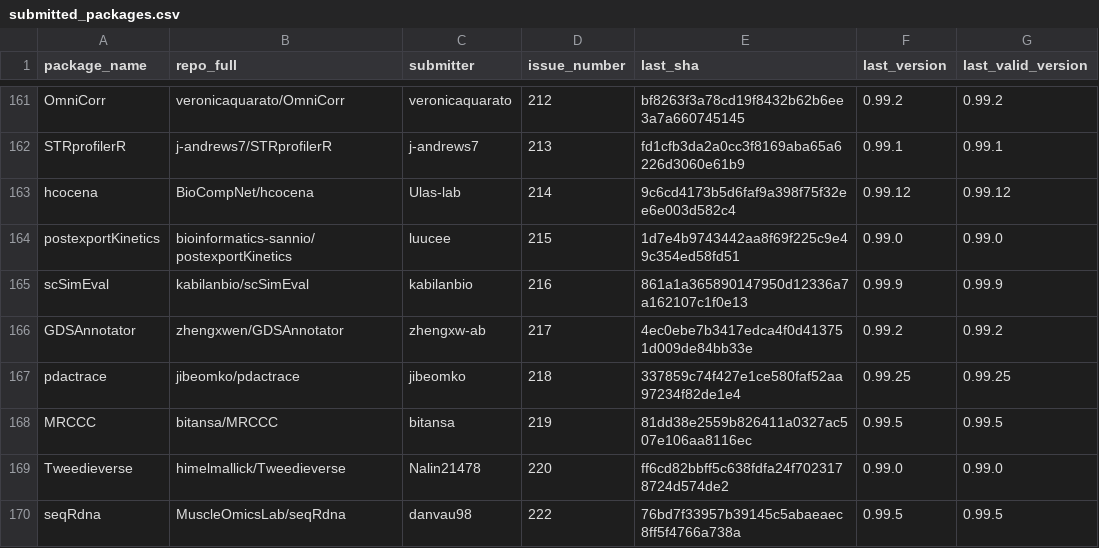
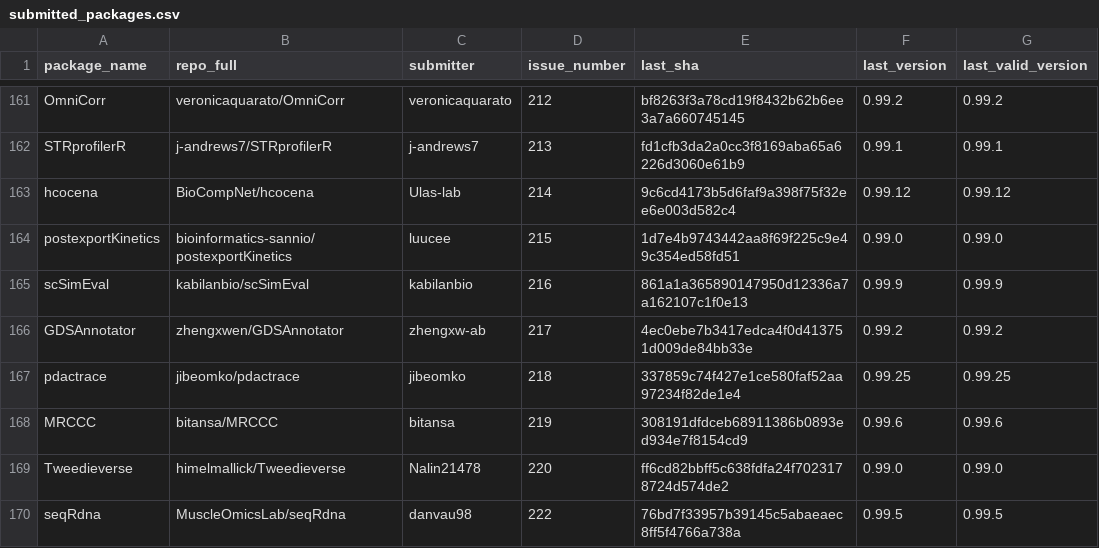
Before and after one commit to Bioconductor/BiocContributions, a CSV file: submissions/submitted_packages.csv, drawn as a sheet; only a part is shown, gaps mark what is left out.

Commit message:
Update build SHAs and versions

```diff
--- a/submissions/submitted_packages.csv
+++ b/submissions/submitted_packages.csv
@@ -167,3 +167,3 @@ GDSAnnotator,zhengxwen/GDSAnnotator,zhengxw-ab,217,4ec0ebe7b3417edca4f0d413751d0
 pdactrace,jibeomko/pdactrace,jibeomko,218,337859c74f427e1ce580faf52aa97234f82de1e4,0.99.25,0.99.25
-MRCCC,bitansa/MRCCC,bitansa,219,81dd38e2559b826411a0327ac507e106aa8116ec,0.99.5,0.99.5
+MRCCC,bitansa/MRCCC,bitansa,219,308191dfdceb68911386b0893ed934e7f8154cd9,0.99.6,0.99.6
 Tweedieverse,himelmallick/Tweedieverse,Nalin21478,220,ff6cd82bbff5c638fdfa24f7023178724d574de2,0.99.0,0.99.0
```
